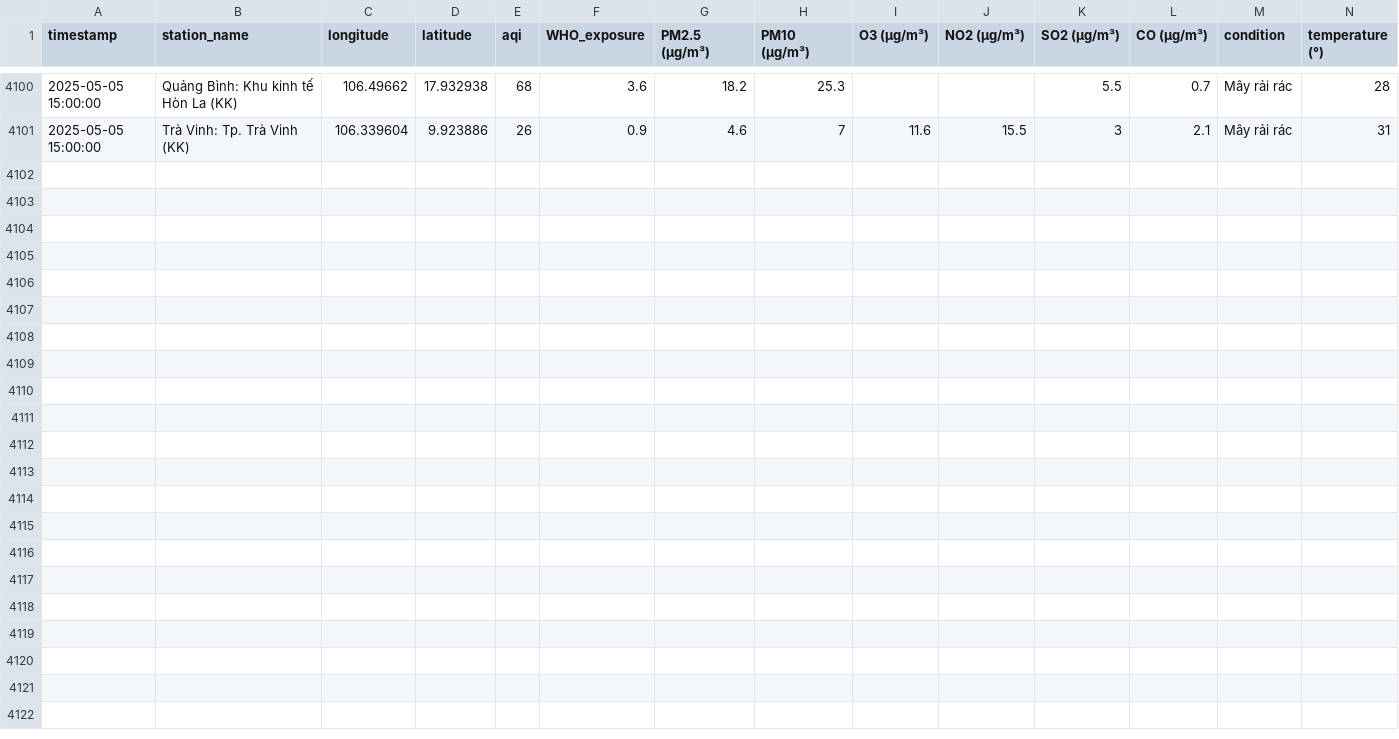
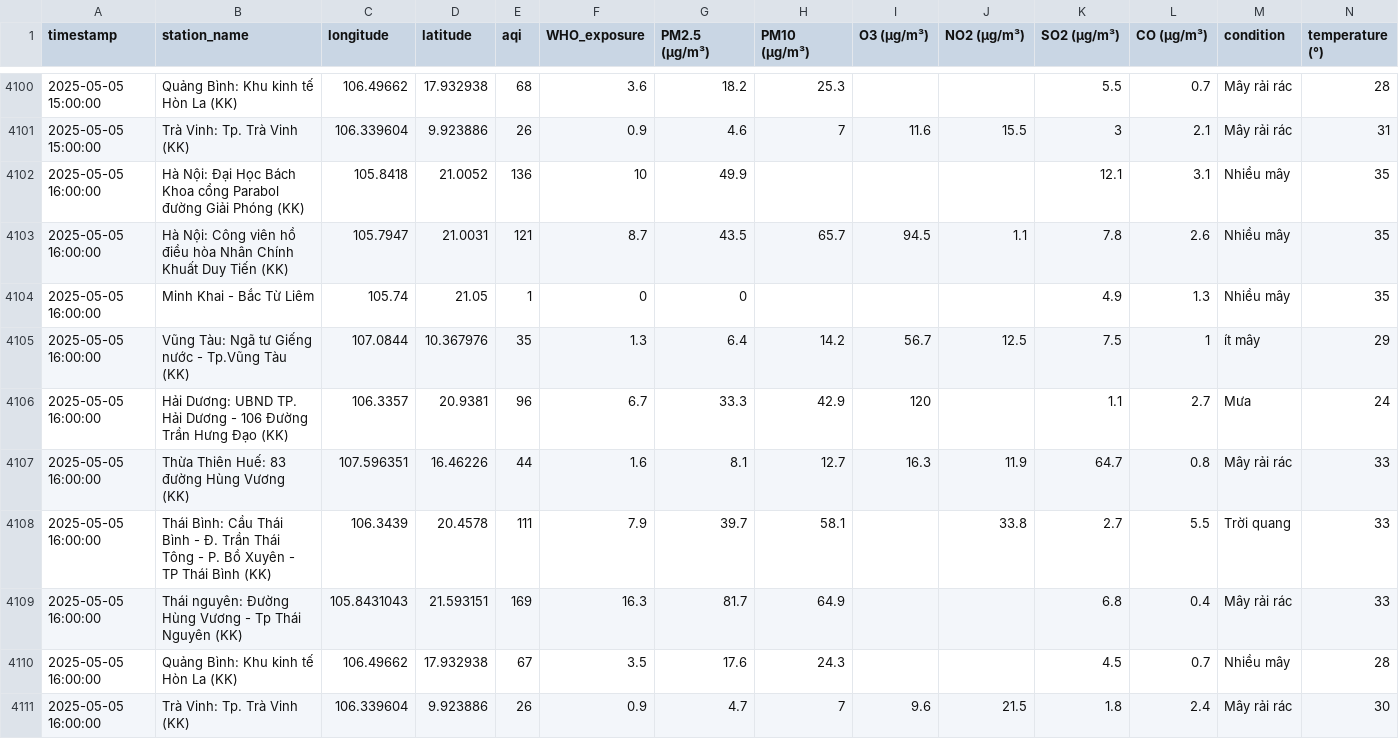
Before and after one commit to tyl1312/Air-Quality, a CSV file: air_quality.csv, drawn as a sheet; only a part is shown, gaps mark what is left out; rows hold the shown columns only; the diff names each change by its address in the sheet, - before the commit and + after, or states it on an @@ line.

```diff
--- a/air_quality.csv
+++ b/air_quality.csv
+row 4102: 2025-05-05 16:00:00 | Hà Nội: Đại Học Bách Khoa cổng Parabol đường Giải Phóng (KK) | 105.8418 | 21.0052 | 136 | 10 | 49.9 |  |  |  | 12.1 | 3.1 | Nhiều mây | 35
+row 4103: 2025-05-05 16:00:00 | Hà Nội: Công viên hồ điều hòa Nhân Chính Khuất Duy Tiến (KK) | 105.7947 | 21.0031 | 121 | 8.7 | 43.5 | 65.7 | 94.5 | 1.1 | 7.8 | 2.6 | Nhiều mây | 35
+row 4104: 2025-05-05 16:00:00 | Minh Khai - Bắc Từ Liêm | 105.74 | 21.05 | 1 | 0 | 0 |  |  |  | 4.9 | 1.3 | Nhiều mây | 35
+row 4105: 2025-05-05 16:00:00 | Vũng Tàu: Ngã tư Giếng nước - Tp.Vũng Tàu (KK) | 107.0844 | 10.367976 | 35 | 1.3 | 6.4 | 14.2 | 56.7 | 12.5 | 7.5 | 1 | ít mây | 29
+row 4106: 2025-05-05 16:00:00 | Hải Dương: UBND TP. Hải Dương - 106 Đường Trần Hưng Đạo (KK) | 106.3357 | 20.9381 | 96 | 6.7 | 33.3 | 42.9 | 120 |  | 1.1 | 2.7 | Mưa | 24
+row 4107: 2025-05-05 16:00:00 | Thừa Thiên Huế: 83 đường Hùng Vương (KK) | 107.596351 | 16.46226 | 44 | 1.6 | 8.1 | 12.7 | 16.3 | 11.9 | 64.7 | 0.8 | Mây rải rác | 33
+row 4108: 2025-05-05 16:00:00 | Thái Bình: Cầu Thái Bình - Đ. Trần Thái Tông - P. Bồ Xuyên - TP Thái Bình (KK) | 106.3439 | 20.4578 | 111 | 7.9 | 39.7 | 58.1 |  | 33.8 | 2.7 | 5.5 | Trời quang | 33
+row 4109: 2025-05-05 16:00:00 | Thái nguyên: Đường Hùng Vương - Tp Thái Nguyên (KK) | 105.8431043 | 21.593151 | 169 | 16.3 | 81.7 | 64.9 |  |  | 6.8 | 0.4 | Mây rải rác | 33
+row 4110: 2025-05-05 16:00:00 | Quảng Bình: Khu kinh tế Hòn La (KK) | 106.49662 | 17.932938 | 67 | 3.5 | 17.6 | 24.3 |  |  | 4.5 | 0.7 | Nhiều mây | 28
+row 4111: 2025-05-05 16:00:00 | Trà Vinh: Tp. Trà Vinh (KK) | 106.339604 | 9.923886 | 26 | 0.9 | 4.7 | 7 | 9.6 | 21.5 | 1.8 | 2.4 | Mây rải rác | 30
```
